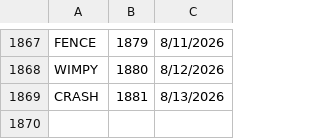
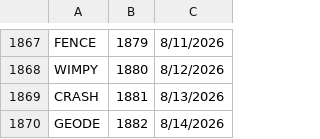
Before and after one commit to 8080Games/WordleMatch, a CSV file: wwwroot/historical-words.csv, drawn as a sheet; only a part is shown, gaps mark what is left out.

```diff
--- a/wwwroot/historical-words.csv
+++ b/wwwroot/historical-words.csv
@@ -1869 +1869,2 @@ WIMPY,1880,8/12/2026
 CRASH,1881,8/13/2026
+GEODE,1882,8/14/2026
```
Also changed, not shown: wwwroot/historical_hints.csv, wwwroot/used-words.csv, 1 other file.
